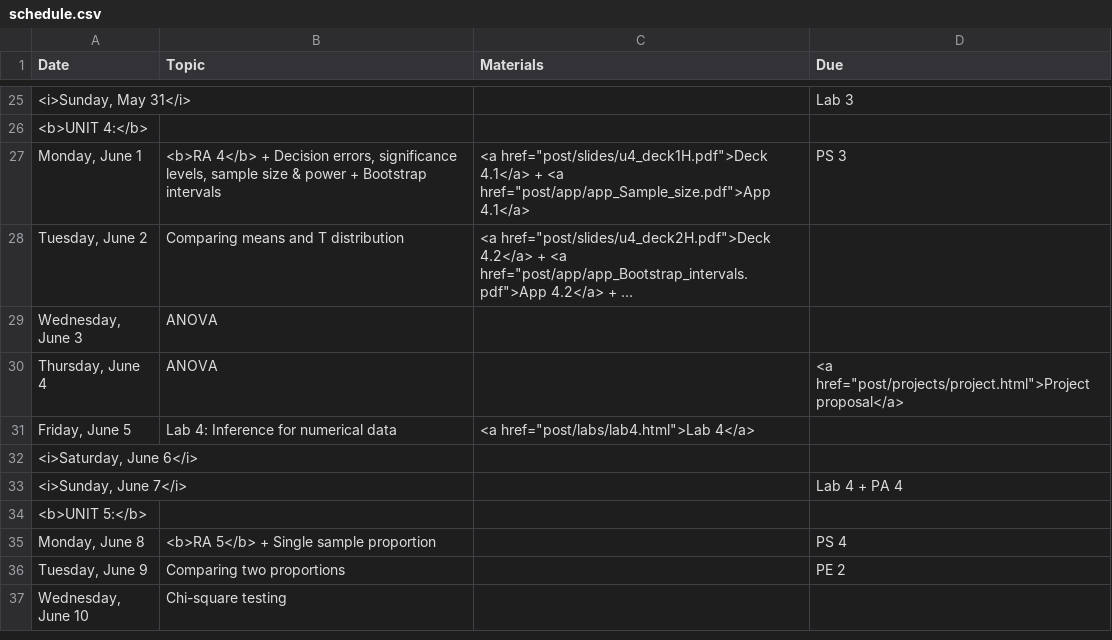
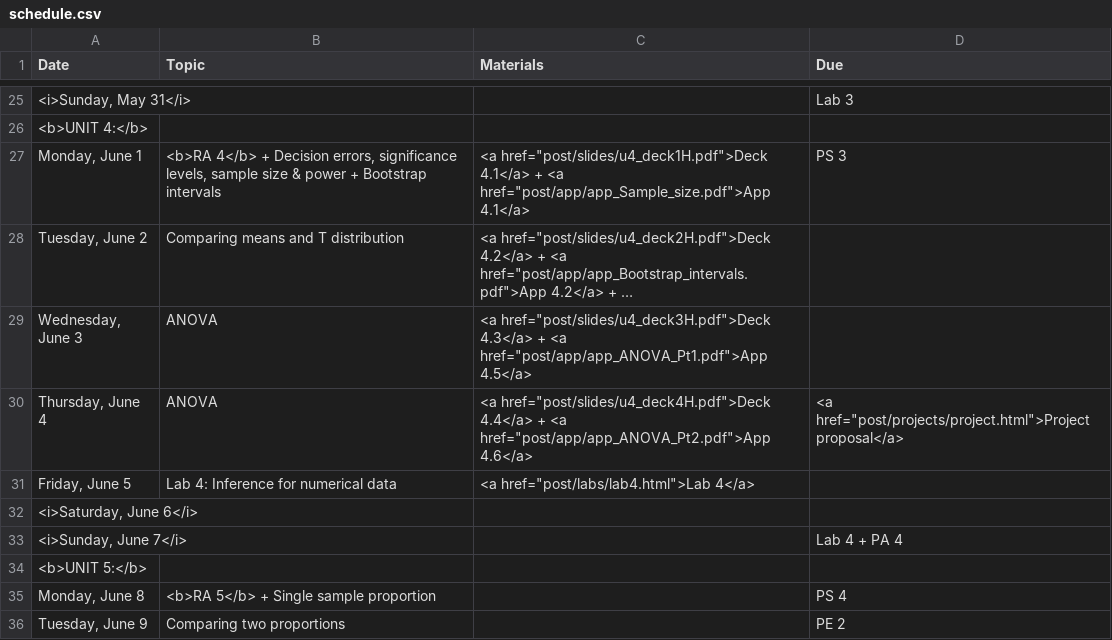
Before and after one commit to mine-cetinkaya-rundel/sta104_su15, a CSV file: Sta104_Su15_web/_csv/schedule.csv, drawn as a sheet; only a part is shown, gaps mark what is left out; the shorter side is filled out with more unchanged rows; long unchanged cells end in …; the diff names each change by its address in the sheet, - before the commit and + after, or states it on an @@ line.

Commit message:
u4deck4 + app ex 4.6 anova multiple testing

```diff
--- a/Sta104_Su15_web/_csv/schedule.csv
+++ b/Sta104_Su15_web/_csv/schedule.csv
-C29 (Materials): (empty)
+C29 (Materials): <a href="post/slides/u4_deck3H.pdf">Deck 4.3</a> + <a href="post/app/app_ANOVA_Pt1.pdf">App 4.5</a>
-C30 (Materials): (empty)
+C30 (Materials): <a href="post/slides/u4_deck4H.pdf">Deck 4.4</a> + <a href="post/app/app_ANOVA_Pt2.pdf">App 4.6</a>
```
Also changed, not shown: 40 other files.
